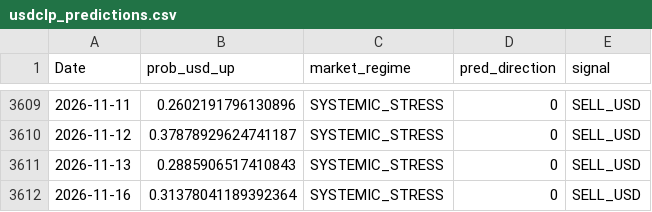
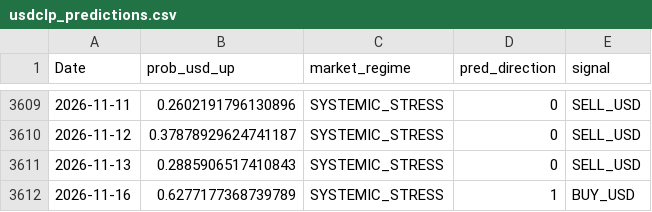
Before and after one commit to BIJC7/Dollar-Prediction, a CSV file: usdclp_predictions.csv, drawn as a sheet; only a part is shown, gaps mark what is left out.

```diff
--- a/usdclp_predictions.csv
+++ b/usdclp_predictions.csv
@@ -3611,2 +3611,2 @@ Date,prob_usd_up,market_regime,pred_direction,signal
 2026-11-13,0.2885906517410843,SYSTEMIC_STRESS,0,SELL_USD
-2026-11-16,0.31378041189392364,SYSTEMIC_STRESS,0,SELL_USD
+2026-11-16,0.6277177368739789,SYSTEMIC_STRESS,1,BUY_USD
```
Also changed, not shown: 3 other files.
